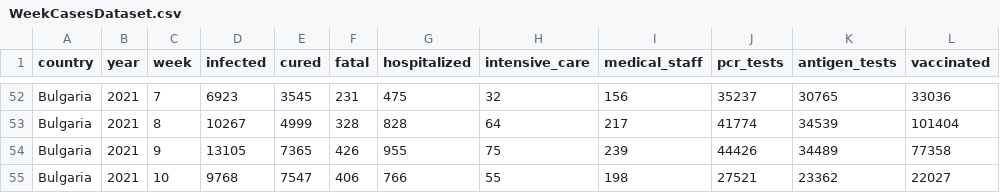
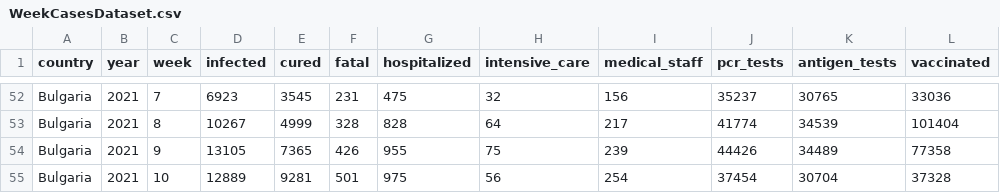
Before and after one commit to COVID-19-Bulgaria/covid-database, a CSV file: Bulgaria/WeekCasesDataset.csv, drawn as a sheet; only a part is shown, gaps mark what is left out.

Commit message:
Data scraped automatically for 12.03.2021 00:30

```diff
--- a/Bulgaria/WeekCasesDataset.csv
+++ b/Bulgaria/WeekCasesDataset.csv
@@ -54,2 +54,2 @@ Bulgaria,2021,8,10267,4999,328,828,64,217,41774,34539,101404
 Bulgaria,2021,9,13105,7365,426,955,75,239,44426,34489,77358
-Bulgaria,2021,10,9768,7547,406,766,55,198,27521,23362,22027
+Bulgaria,2021,10,12889,9281,501,975,56,254,37454,30704,37328
```
Also changed, not shown: 5 other files.
